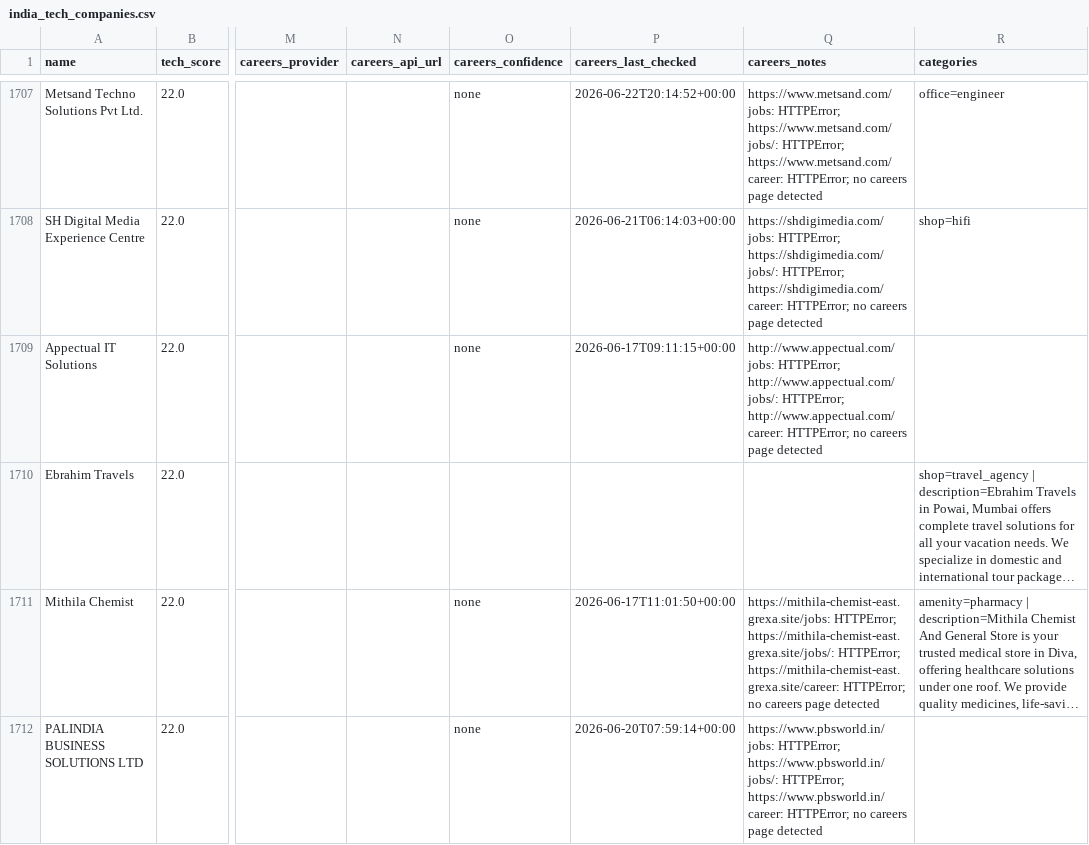
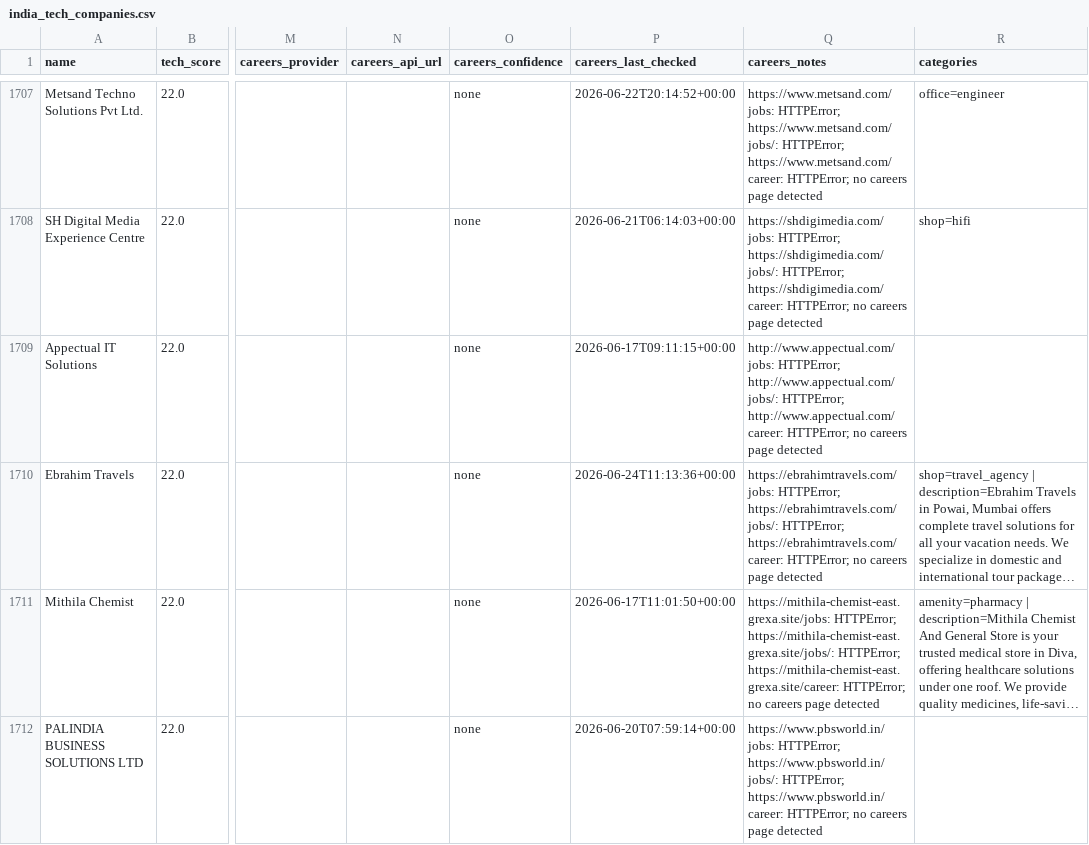
Before and after one commit to AkashKumar7902/india-tech-company-finder, a CSV file: results/india_tech_companies.csv, drawn as a sheet; only a part is shown, gaps mark what is left out; long unchanged cells end in …; the diff covers the shown part only; the diff names each change by its address in the sheet, - before the commit and + after, or states it on an @@ line.

```diff
--- a/results/india_tech_companies.csv
+++ b/results/india_tech_companies.csv
-O1710 (careers_confidence): (empty)
+O1710 (careers_confidence): none
-P1710 (careers_last_checked): (empty)
+P1710 (careers_last_checked): 2026-06-24T11:13:36+00:00
-Q1710 (careers_notes): (empty)
+Q1710 (careers_notes): https://ebrahimtravels.com/jobs: HTTPError; https://ebrahimtravels.com/jobs/: HTTPError; https://ebrahimtravels.com/career: HTTPError; no careers page detected
```
Also changed, not shown: 2 added rows, 2 removed rows and 3 edited cells elsewhere in this file, 1 other file.
